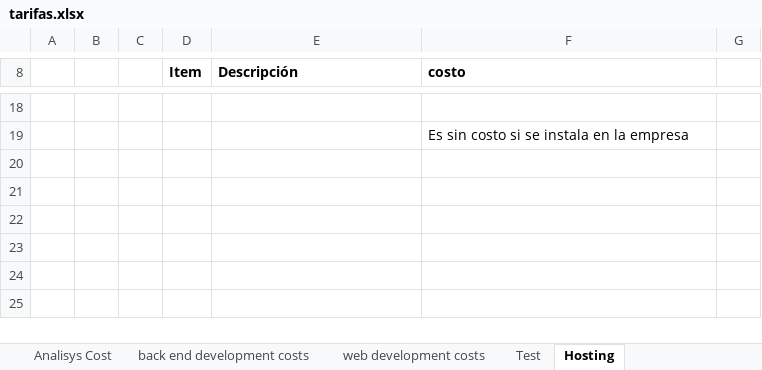
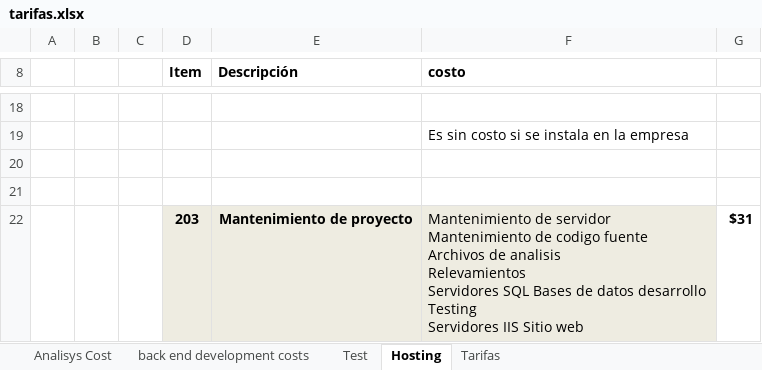
Before and after one commit to spzenk/sfdocsamples, an Excel workbook: SF_Documents/tarifas.xlsx, sheet Hosting, drawn as a sheet; only a part is shown, gaps mark what is left out; values as stored, in another font and other column widths than the file's, no borders; ↵ is a line break in a cell; the diff names each change by its address in the sheet, - before the commit and + after, or states it on an @@ line.

```diff
--- a/SF_Documents/tarifas.xlsx (sheet Hosting)
+++ b/SF_Documents/tarifas.xlsx (sheet Hosting)
-sheet tab: web development costs
+sheet tab: Tarifas
+row 20: (empty)
+row 21: (empty)
+row 22:  |  |  | 203 | Mantenimiento de proyecto | Mantenimiento de servidor ↵ Mantenimiento de codigo fuente ↵ Archivos de analisis ↵ Relevamientos ↵ Servidores SQL Bases de datos desarrollo Testing ↵ Servidores IIS Sitio web | $31
```
Also changed, not shown: sheet back end development costs, sheet Analisys Cost, charts or pictures, 4 other files.
